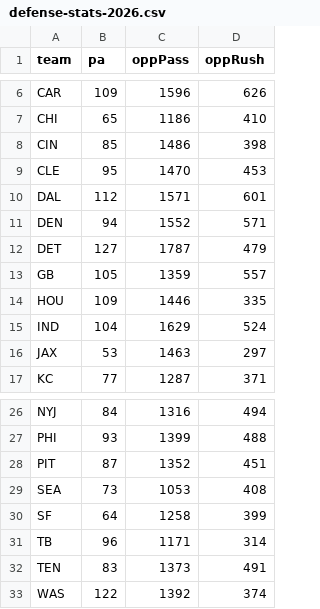
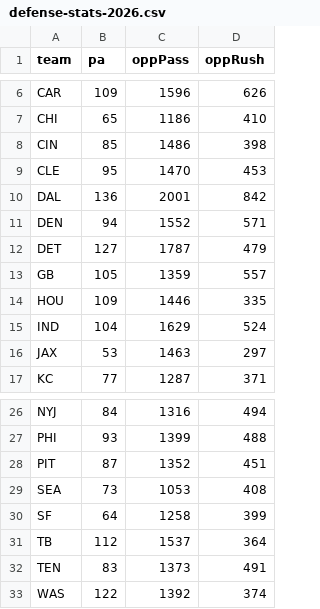
Before and after one commit to comitest22/fantasy-draft-lab, a CSV file: data/enrichment/defense-stats-2026.csv, drawn as a sheet; only a part is shown, gaps mark what is left out.

```diff
--- a/data/enrichment/defense-stats-2026.csv
+++ b/data/enrichment/defense-stats-2026.csv
@@ -9,3 +9,3 @@ CIN,85,1486,398
 CLE,95,1470,453
-DAL,112,1571,601
+DAL,136,2001,842
 DEN,94,1552,571
@@ -30,3 +30,3 @@ SEA,73,1053,408
 SF,64,1258,399
-TB,96,1171,314
+TB,112,1537,364
 TEN,83,1373,491
```
Also changed, not shown: data/enrichment/espn-depth-2026.csv, data/enrichment/fantasy-points.csv, 12 other files.
